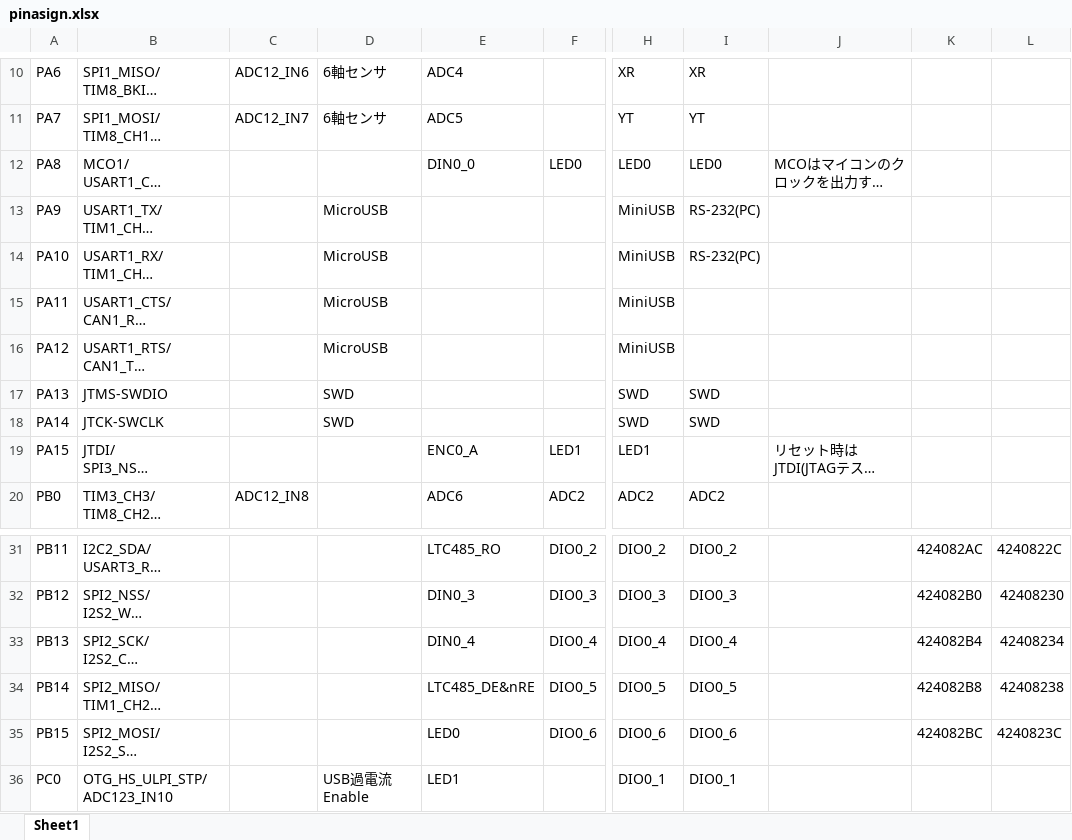
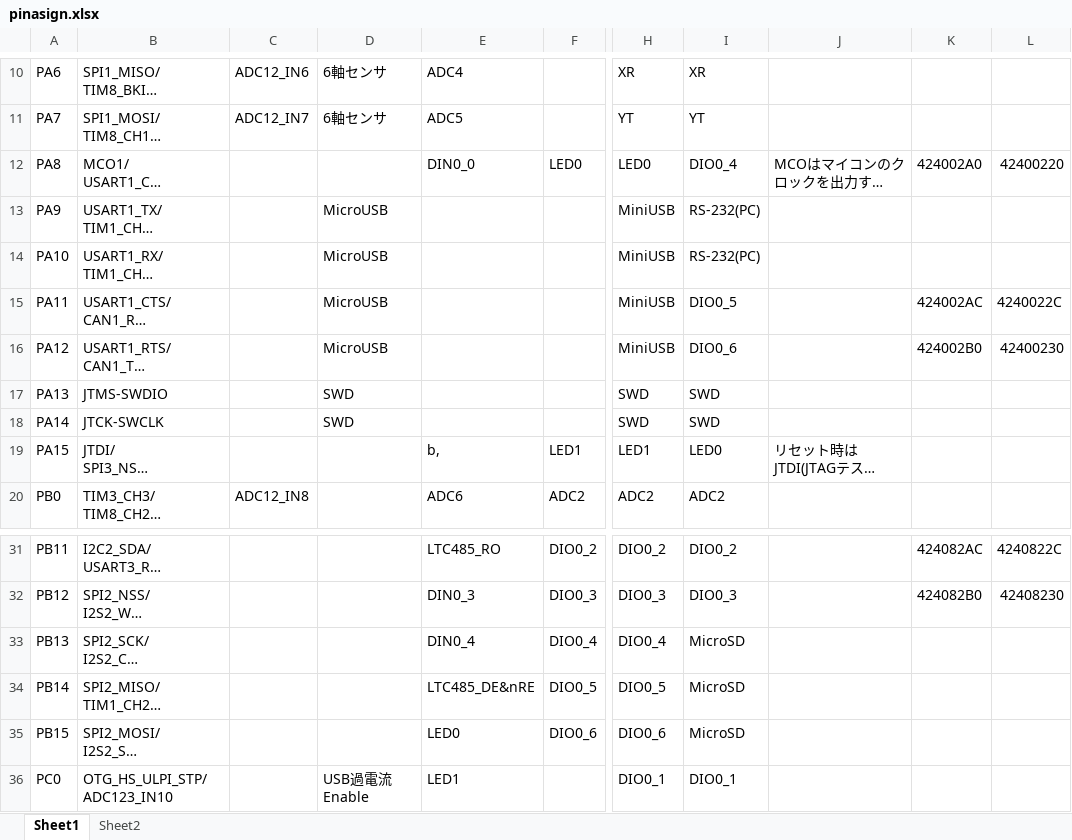
Before and after one commit to mugi111/STM32F4-MotherBoard_5.0.0, an Excel workbook: pinasign.xlsx, sheet Sheet1, drawn as a sheet; only a part is shown, gaps mark what is left out; long unchanged cells end in …; values as stored, in another font and other column widths than the file's, no cell formats; table styles not drawn; the diff names each change by its address in the sheet, - before the commit and + after, or states it on an @@ line.

```diff
--- a/pinasign.xlsx (sheet Sheet1)
+++ b/pinasign.xlsx (sheet Sheet1)
+sheet tab: Sheet2
-I12: LED0
+I12: DIO0_4
-K12: (empty)
+K12: 424002A0
-L12: (empty)
+L12: 42400220
-I15: (empty)
+I15: DIO0_5
-K15: (empty)
+K15: 424002AC
-L15: (empty)
+L15: 4240022C
-I16: (empty)
+I16: DIO0_6
-K16: (empty)
+K16: 424002B0
-L16: (empty)
+L16: 42400230
-E19: ENC0_A
+E19: b,
-I19: (empty)
+I19: LED0
-I33: DIO0_4
+I33: MicroSD
-K33: 424082B4
+K33: (empty)
-L33: 42408234
+L33: (empty)
-I34: DIO0_5
+I34: MicroSD
-K34: 424082B8
+K34: (empty)
-L34: 42408238
+L34: (empty)
-I35: DIO0_6
+I35: MicroSD
-K35: 424082BC
+K35: (empty)
-L35: 4240823C
+L35: (empty)
```
Also changed, not shown: cell formats.
